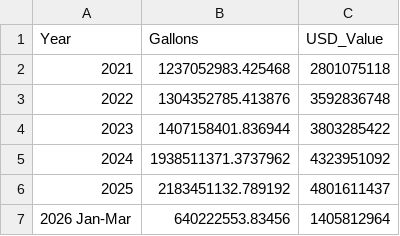
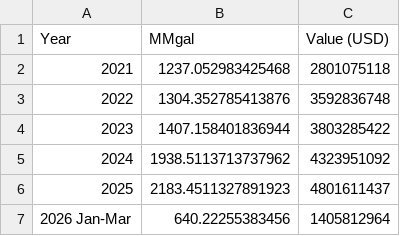
Before and after one commit to hruck/growthenergy-dashboard-data, a CSV file: trade/ethanol_exports_annual.csv, drawn as a sheet.

Commit message:
update ethanol annual exports through 2026-03

```diff
--- a/trade/ethanol_exports_annual.csv
+++ b/trade/ethanol_exports_annual.csv
@@ -1,7 +1,7 @@
-Year,Gallons,USD_Value
-2021,1237052983.425468,2801075118
-2022,1304352785.413876,3592836748
-2023,1407158401.836944,3803285422
-2024,1938511371.3737962,4323951092
-2025,2183451132.789192,4801611437
-2026 Jan-Mar,640222553.83456,1405812964
+Year,MMgal,Value (USD)
+2021,1237.052983425468,2801075118
+2022,1304.352785413876,3592836748
+2023,1407.158401836944,3803285422
+2024,1938.5113713737962,4323951092
+2025,2183.4511327891923,4801611437
+2026 Jan-Mar,640.22255383456,1405812964
```
